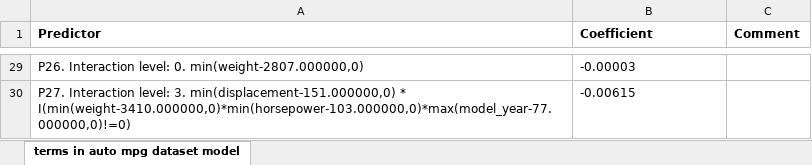
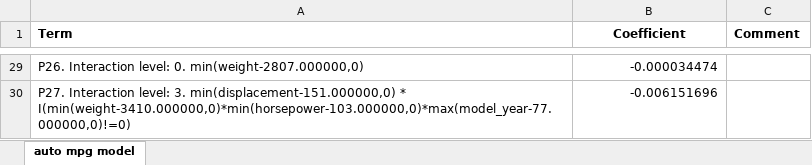
Before and after one commit to ottenbreit-data-science/aplr, an Excel workbook: documentation/term_interpretation_example.xlsx, sheet auto mpg model, drawn as a sheet; only a part is shown, gaps mark what is left out; values as stored, in another font and other column widths than the file's, no borders; the diff covers the shown part only; the diff names each change by its address in the sheet, - before the commit and + after, or states it on an @@ line.

```diff
--- a/documentation/term_interpretation_example.xlsx (sheet auto mpg model)
+++ b/documentation/term_interpretation_example.xlsx (sheet auto mpg model)
-sheet tab: terms in auto mpg dataset model
+sheet tab: auto mpg model
-A1: Predictor
+A1: Term
-B1 alignment: left
+B1 alignment: center
-B29:B30 alignment: left
+B29:B30 alignment: right
-B29 (Coefficient): -0.00003
+B29 (Coefficient): -0.000034474
-B30 (Coefficient): -0.00615
+B30 (Coefficient): -0.006151696
```
Also changed, not shown: other rows of this sheet, 2 other files.
